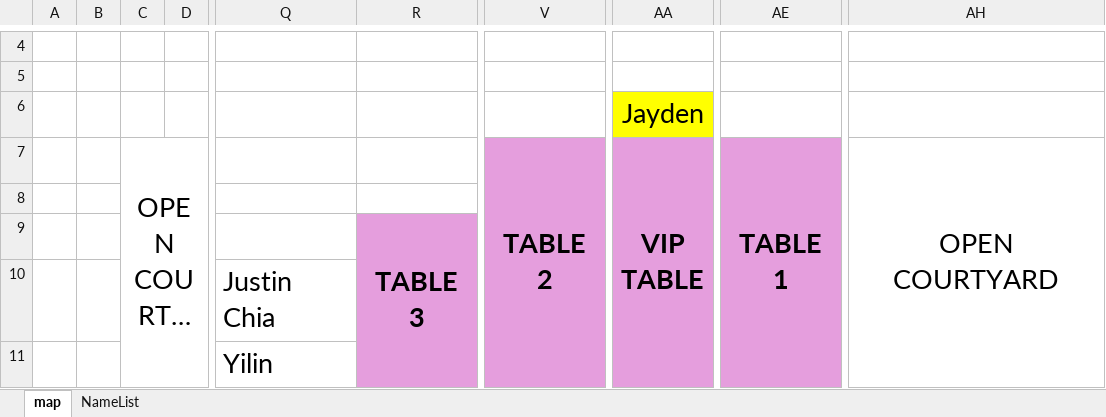
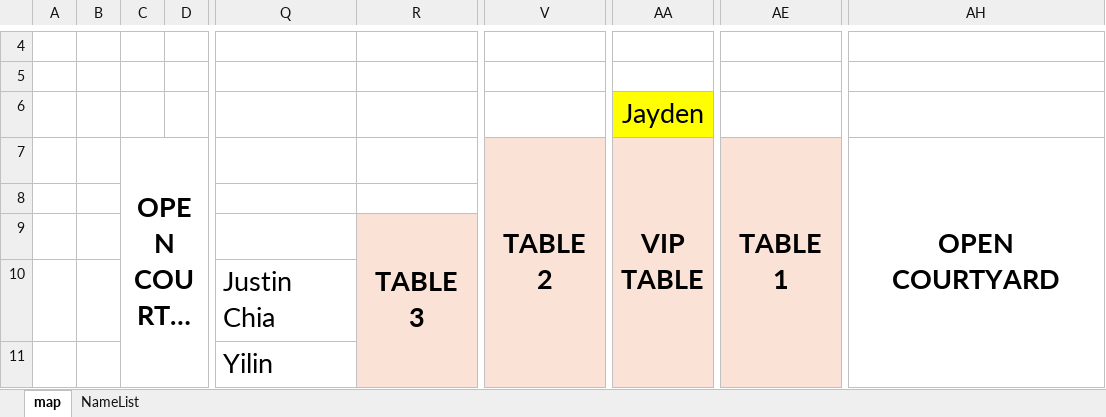
Before and after one commit to Joel-Wong0794/WeddingGuestMapper, an Excel workbook: data/map_seating_plan.xlsx, sheet map, drawn as a sheet; only a part is shown, gaps mark what is left out; long unchanged cells end in …; values as stored, in another font and other column widths than the file's, no borders; conditional formats not drawn; the diff covers the shown part only; the diff names each change by its address in the sheet, - before the commit and + after, or states it on an @@ line.

```diff
--- a/data/map_seating_plan.xlsx (sheet map)
+++ b/data/map_seating_plan.xlsx (sheet map)
-C7 bold: off
+C7 bold: on
-V7:V11 fill: #E59EDD
+V7:V11 fill: #FAE3D6
-AA7:AA11 fill: #E59EDD
+AA7:AA11 fill: #FAE3D6
-AE7:AE11 fill: #E59EDD
+AE7:AE11 fill: #FAE3D6
-AH7 bold: off
+AH7 bold: on
-R9:R11 fill: #E59EDD
+R9:R11 fill: #FAE3D6
```
Also changed, not shown: 5 edited cells and cell formats elsewhere in this sheet, sheet NameList, 4 other files.
